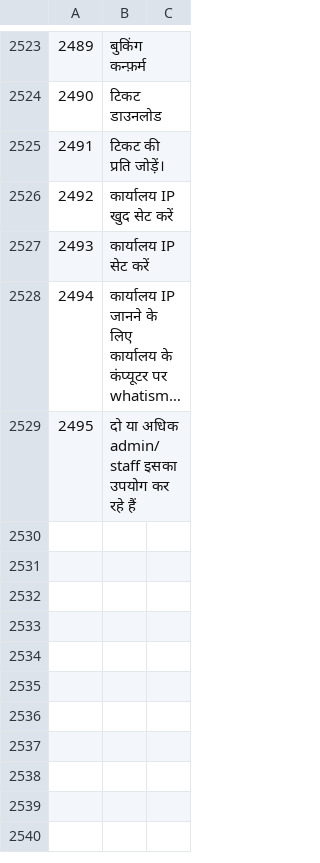
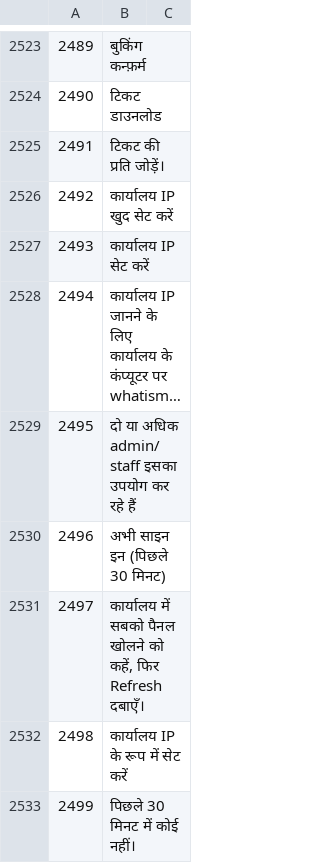
Before and after one commit to sjn6t9/migV33, a TSV file: i18n/hi.tsv, drawn as a sheet; only a part is shown, gaps mark what is left out; long unchanged cells end in …; the diff names each change by its address in the sheet, - before the commit and + after, or states it on an @@ line.

```diff
--- a/i18n/hi.tsv
+++ b/i18n/hi.tsv
+row 2530: 2496 | अभी साइन इन (पिछले 30 मिनट)
+row 2531: 2497 | कार्यालय में सबको पैनल खोलने को कहें, फिर Refresh दबाएँ।
+row 2532: 2498 | कार्यालय IP के रूप में सेट करें
+row 2533: 2499 | पिछले 30 मिनट में कोई नहीं।
```
Also changed, not shown: i18n/ar.tsv, i18n/bn.tsv, 13 other files.
